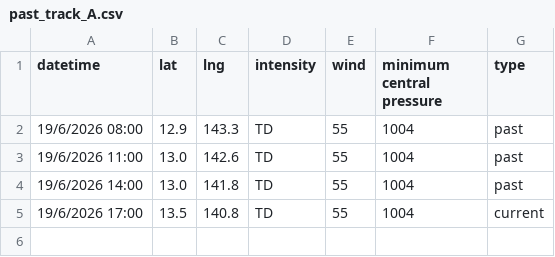
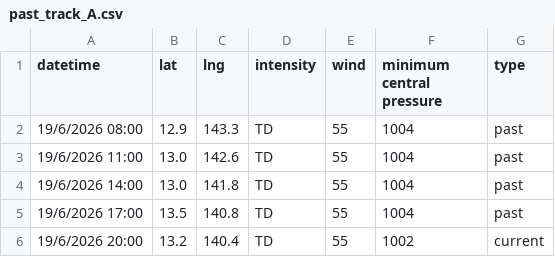
Before and after one commit to zax41006-bot/MMC-TC-GIS, a CSV file: past_track_A.csv, drawn as a sheet.

Commit message:
Update past_track_A.csv

```diff
--- a/past_track_A.csv
+++ b/past_track_A.csv
@@ -4,2 +4,3 @@
 19/6/2026 14:00,13.0,141.8,TD,55,1004,past
-19/6/2026 17:00,13.5,140.8,TD,55,1004,current
+19/6/2026 17:00,13.5,140.8,TD,55,1004,past
+19/6/2026 20:00,13.2,140.4,TD,55,1002,current
```
